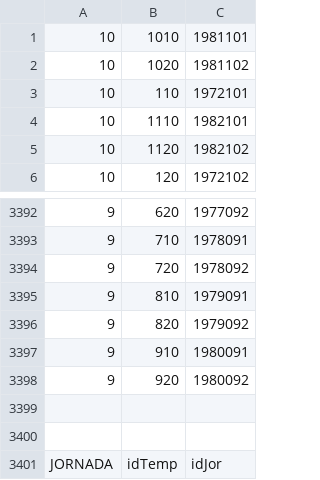
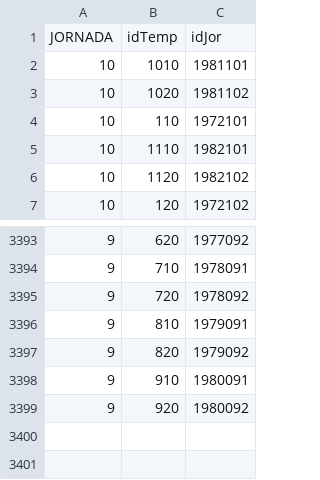
Before and after one commit to Practicass/Practica1_LigaFutbol, a CSV file: data/jornada.csv, drawn as a sheet; only a part is shown, gaps mark what is left out.

```diff
--- a/data/jornada.csv
+++ b/data/jornada.csv
@@ -1 +1,2 @@
+JORNADA;idTemp;idJor
 10;1010;1981101
@@ -3398,4 +3399 @@
 9;920;1980092
-;;
-;;
-JORNADA;idTemp;idJor
```
Also changed, not shown: data/equipoL.csv, data/equipoV.csv, 19 other files.
